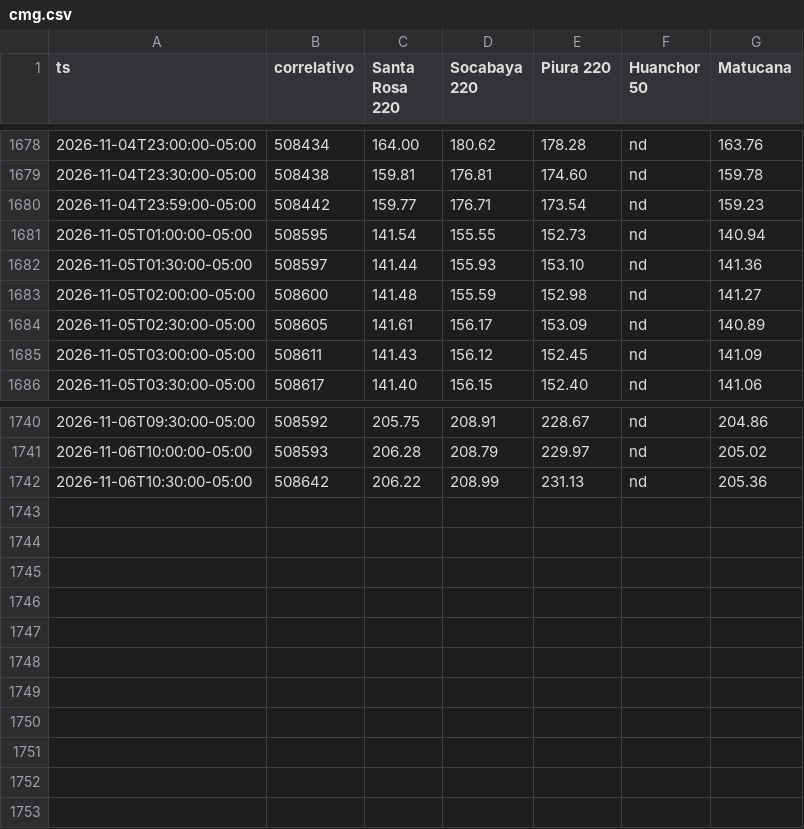
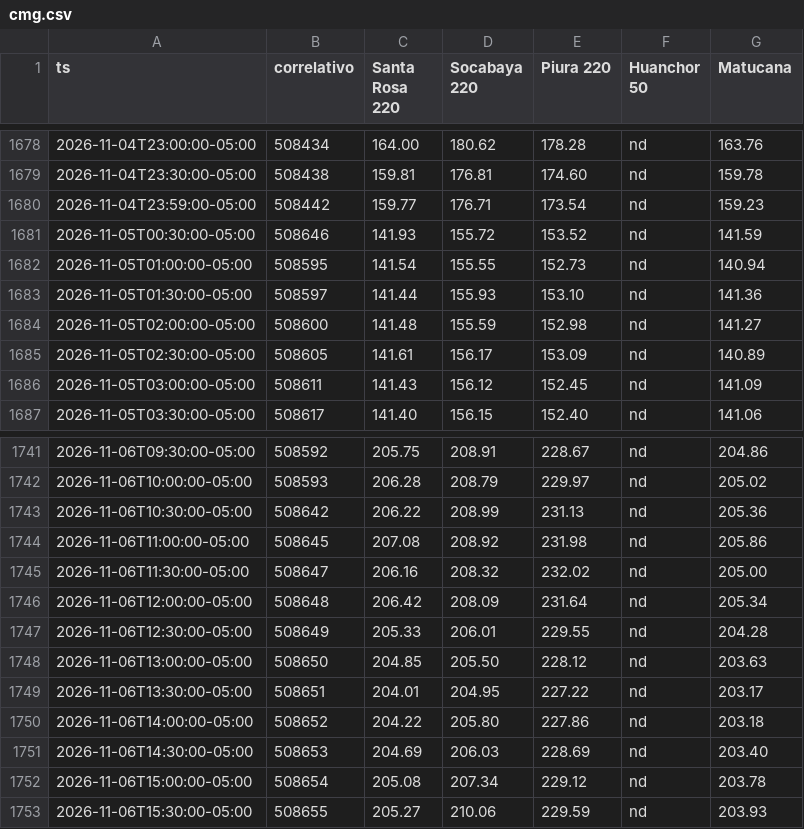
Before and after one commit to giordano1805-lab/Cmg-Rosa, a CSV file: data/cmg.csv, drawn as a sheet; only a part is shown, gaps mark what is left out.

```diff
--- a/data/cmg.csv
+++ b/data/cmg.csv
@@ -1680,2 +1680,3 @@ ts,correlativo,Santa Rosa 220,Socabaya 220,Piura 220,Huanchor 50,Matucana
 2026-11-04T23:59:00-05:00,508442,159.77,176.71,173.54,nd,159.23
+2026-11-05T00:30:00-05:00,508646,141.93,155.72,153.52,nd,141.59
 2026-11-05T01:00:00-05:00,508595,141.54,155.55,152.73,nd,140.94
@@ -1742 +1743,11 @@ ts,correlativo,Santa Rosa 220,Socabaya 220,Piura 220,Huanchor 50,Matucana
 2026-11-06T10:30:00-05:00,508642,206.22,208.99,231.13,nd,205.36
+2026-11-06T11:00:00-05:00,508645,207.08,208.92,231.98,nd,205.86
+2026-11-06T11:30:00-05:00,508647,206.16,208.32,232.02,nd,205.00
+2026-11-06T12:00:00-05:00,508648,206.42,208.09,231.64,nd,205.34
+2026-11-06T12:30:00-05:00,508649,205.33,206.01,229.55,nd,204.28
+2026-11-06T13:00:00-05:00,508650,204.85,205.50,228.12,nd,203.63
+2026-11-06T13:30:00-05:00,508651,204.01,204.95,227.22,nd,203.17
+2026-11-06T14:00:00-05:00,508652,204.22,205.80,227.86,nd,203.18
+2026-11-06T14:30:00-05:00,508653,204.69,206.03,228.69,nd,203.40
+2026-11-06T15:00:00-05:00,508654,205.08,207.34,229.12,nd,203.78
+2026-11-06T15:30:00-05:00,508655,205.27,210.06,229.59,nd,203.93
```
Also changed, not shown: 1 other file.
